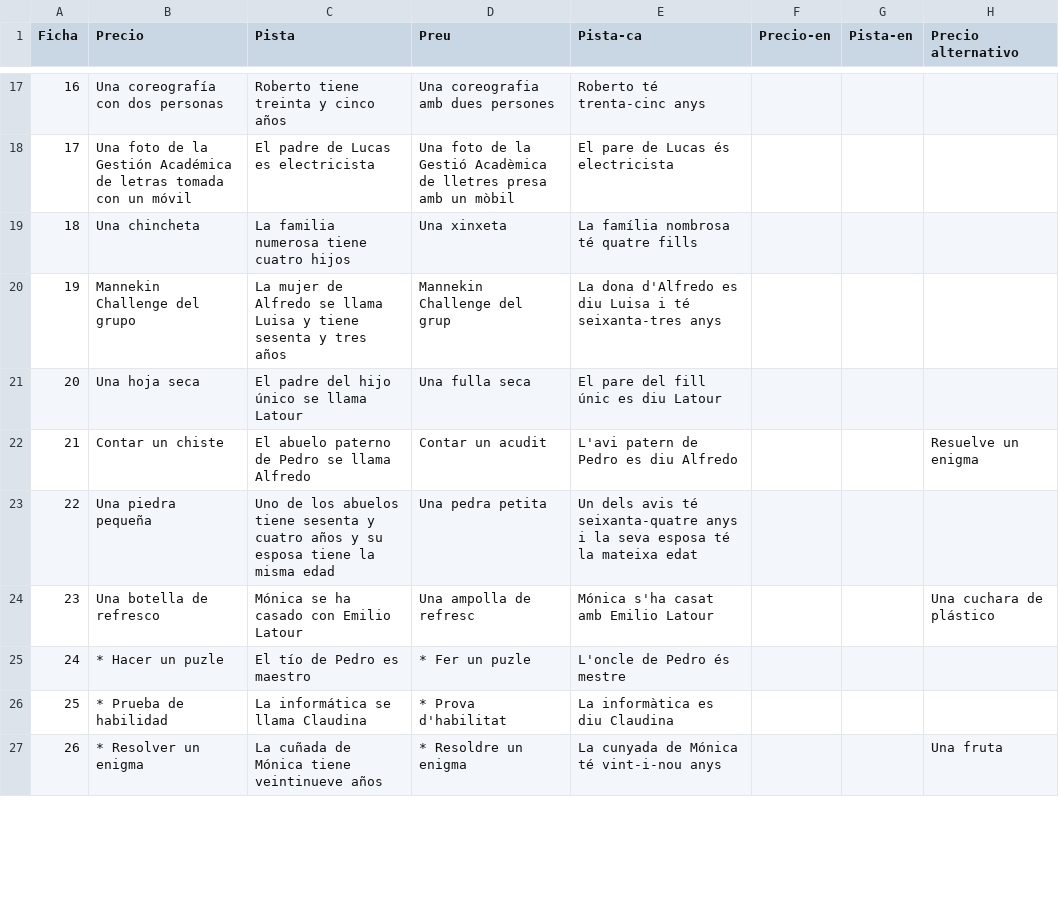
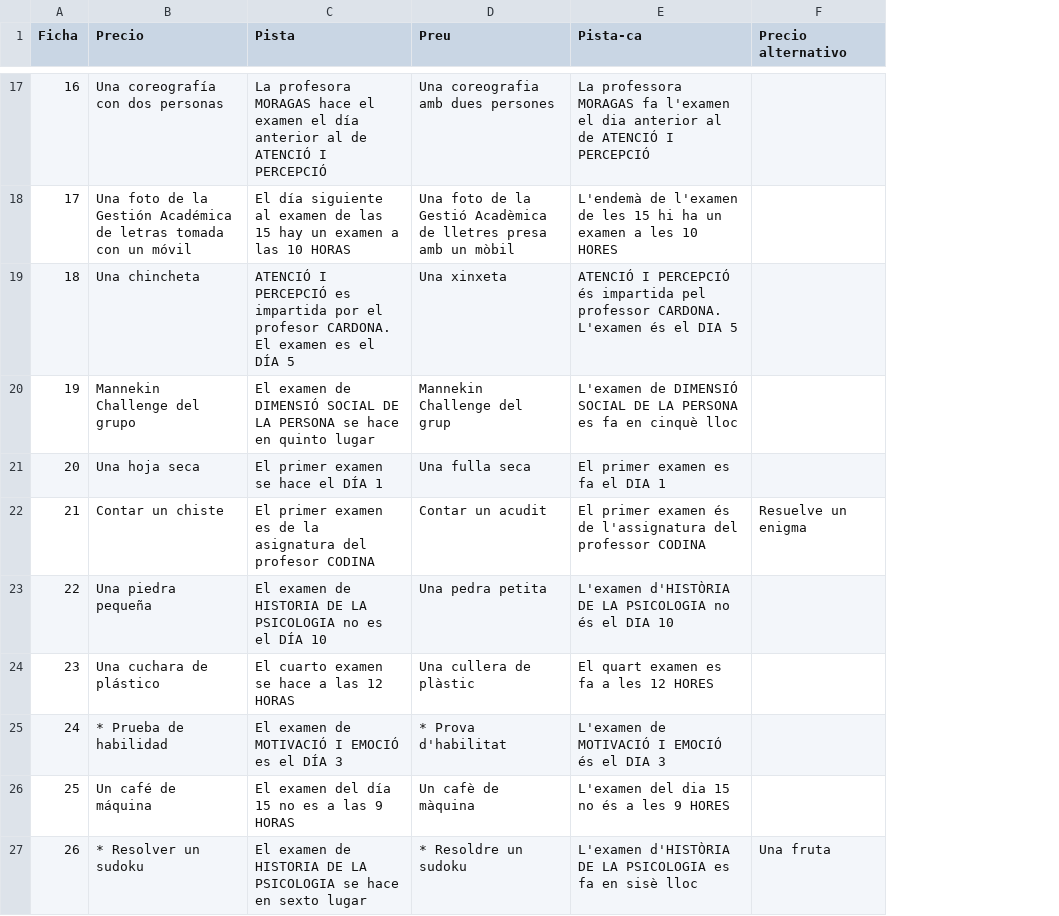
Before and after one commit to juanmunozuab/juanmunozuab.github.io, a CSV file: flip/control.csv, drawn as a sheet; only a part is shown, gaps mark what is left out; removed rows and columns are numbered as before the commit, all else as after; the diff covers the shown part only; the diff names each change by its address in the sheet, - before the commit and + after, or states it on an @@ line.

```diff
--- a/flip/control.csv
+++ b/flip/control.csv
-column F (Precio-en), empty
-column G (Pista-en), empty
-C17 (Pista): Roberto tiene treinta y cinco años
+C17 (Pista): La profesora MORAGAS hace el examen el día anterior al de ATENCIÓ I PERCEPCIÓ
-E17 (Pista-ca): Roberto té trenta-cinc anys
+E17 (Pista-ca): La professora MORAGAS fa l'examen el dia anterior al de ATENCIÓ I PERCEPCIÓ
-C18 (Pista): El padre de Lucas es electricista
+C18 (Pista): El día siguiente al examen de las 15 hay un examen a las 10 HORAS
-E18 (Pista-ca): El pare de Lucas és electricista
+E18 (Pista-ca): L'endemà de l'examen de les 15 hi ha un examen a les 10 HORES
-C19 (Pista): La familia numerosa tiene cuatro hijos
+C19 (Pista): ATENCIÓ I PERCEPCIÓ es impartida por el profesor CARDONA. El examen es el DÍA 5
-E19 (Pista-ca): La família nombrosa té quatre fills
+E19 (Pista-ca): ATENCIÓ I PERCEPCIÓ és impartida pel professor CARDONA. L'examen és el DIA 5
-C20 (Pista): La mujer de Alfredo se llama Luisa y tiene sesenta y tres años
+C20 (Pista): El examen de DIMENSIÓ SOCIAL DE LA PERSONA se hace en quinto lugar
-E20 (Pista-ca): La dona d'Alfredo es diu Luisa i té seixanta-tres anys
+E20 (Pista-ca): L'examen de DIMENSIÓ SOCIAL DE LA PERSONA es fa en cinquè lloc
-C21 (Pista): El padre del hijo único se llama Latour
+C21 (Pista): El primer examen se hace el DÍA 1
-E21 (Pista-ca): El pare del fill únic es diu Latour
+E21 (Pista-ca): El primer examen es fa el DIA 1
-C22 (Pista): El abuelo paterno de Pedro se llama Alfredo
+C22 (Pista): El primer examen es de la asignatura del profesor CODINA
-E22 (Pista-ca): L'avi patern de Pedro es diu Alfredo
+E22 (Pista-ca): El primer examen és de l'assignatura del professor CODINA
-C23 (Pista): Uno de los abuelos tiene sesenta y cuatro años y su esposa tiene la misma edad
+C23 (Pista): El examen de HISTORIA DE LA PSICOLOGIA no es el DÍA 10
-E23 (Pista-ca): Un dels avis té seixanta-quatre anys i la seva esposa té la mateixa edat
+E23 (Pista-ca): L'examen d'HISTÒRIA DE LA PSICOLOGIA no és el DIA 10
-B24 (Precio): Una botella de refresco
+B24 (Precio): Una cuchara de plástico
-C24 (Pista): Mónica se ha casado con Emilio Latour
+C24 (Pista): El cuarto examen se hace a las 12 HORAS
-D24 (Preu): Una ampolla de refresc
+D24 (Preu): Una cullera de plàstic
-E24 (Pista-ca): Mónica s'ha casat amb Emilio Latour
+E24 (Pista-ca): El quart examen es fa a les 12 HORES
-F24 (Precio alternativo): Una cuchara de plástico
+F24 (Precio alternativo): (empty)
-B25 (Precio): * Hacer un puzle
+B25 (Precio): * Prueba de habilidad
-C25 (Pista): El tío de Pedro es maestro
+C25 (Pista): El examen de MOTIVACIÓ I EMOCIÓ es el DÍA 3
-D25 (Preu): * Fer un puzle
+D25 (Preu): * Prova d'habilitat
-E25 (Pista-ca): L'oncle de Pedro és mestre
+E25 (Pista-ca): L'examen de MOTIVACIÓ I EMOCIÓ és el DIA 3
-B26 (Precio): * Prueba de habilidad
+B26 (Precio): Un café de máquina
-C26 (Pista): La informática se llama Claudina
+C26 (Pista): El examen del día 15 no es a las 9 HORAS
-D26 (Preu): * Prova d'habilitat
+D26 (Preu): Un cafè de màquina
-E26 (Pista-ca): La informàtica es diu Claudina
+E26 (Pista-ca): L'examen del dia 15 no és a les 9 HORES
-B27 (Precio): * Resolver un enigma
+B27 (Precio): * Resolver un sudoku
-C27 (Pista): La cuñada de Mónica tiene veintinueve años
+C27 (Pista): El examen de HISTORIA DE LA PSICOLOGIA se hace en sexto lugar
-D27 (Preu): * Resoldre un enigma
+D27 (Preu): * Resoldre un sudoku
-E27 (Pista-ca): La cunyada de Mónica té vint-i-nou anys
+E27 (Pista-ca): L'examen d'HISTÒRIA DE LA PSICOLOGIA es fa en sisè lloc
```
Also changed, not shown: 45 edited cells elsewhere in this file.
